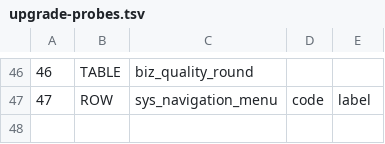
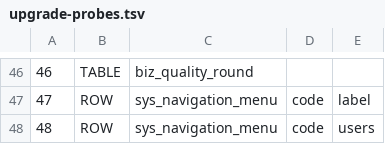
Before and after one commit to sxliuchen-hash/zhubao-ERP, a TSV file: backend/src/main/resources/db/mysql/upgrade-probes.tsv, drawn as a sheet; only a part is shown, gaps mark what is left out.

Commit message:
fix(ops): register user management migration for upgrades
补齐 V48 类路径迁移索引与结构探针，修复云端显式升级漏掉用户菜单的问题；最新版本断言改用实际目录，历史 SQL 不变。

验证：11 项数据库升级定向测试及后端打包通过；前端生产构建、本次无镜像运行目录及 ZIP 门禁通过，业务测试复用上一增量结果。

```diff
--- a/backend/src/main/resources/db/mysql/upgrade-probes.tsv
+++ b/backend/src/main/resources/db/mysql/upgrade-probes.tsv
@@ -47 +47,2 @@
 47	ROW	sys_navigation_menu	code	label
+48	ROW	sys_navigation_menu	code	users
```
Also changed, not shown: 4 other files.
